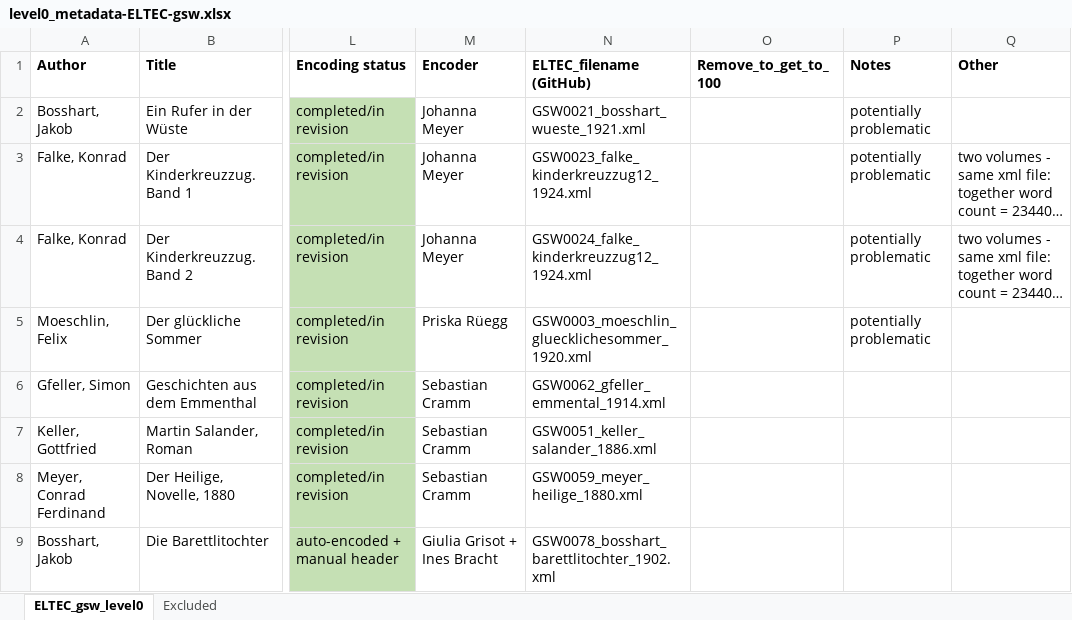
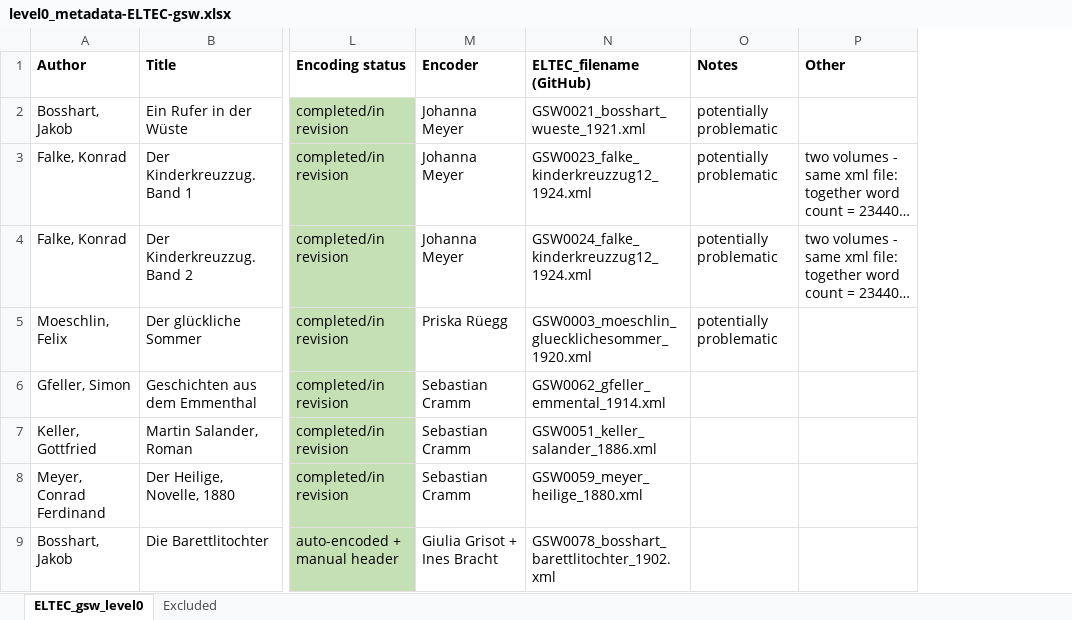
Before and after one commit to delb-xml/test-corpus-ELTeC-gsw, an Excel workbook: level0/level0_metadata-ELTEC-gsw.xlsx, sheet ELTEC_gsw_level0, drawn as a sheet; only a part is shown, gaps mark what is left out; long unchanged cells end in …; values as stored, in another font and other column widths than the file's, no borders; conditional formats not drawn; the diff names each change by its address in the sheet, - before the commit and + after, or states it on an @@ line.

Commit message:
meta ups

```diff
--- a/level0/level0_metadata-ELTEC-gsw.xlsx (sheet ELTEC_gsw_level0)
+++ b/level0/level0_metadata-ELTEC-gsw.xlsx (sheet ELTEC_gsw_level0)
-column O (Remove_to_get_to_100), empty
```
